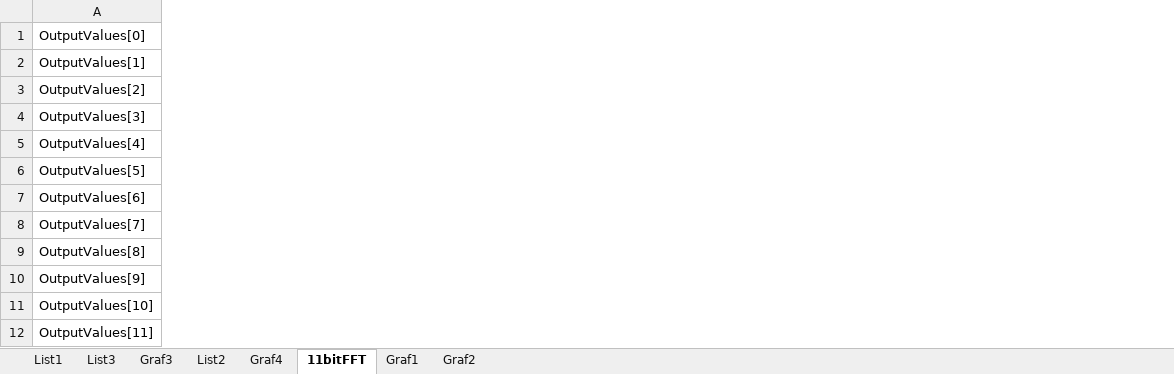
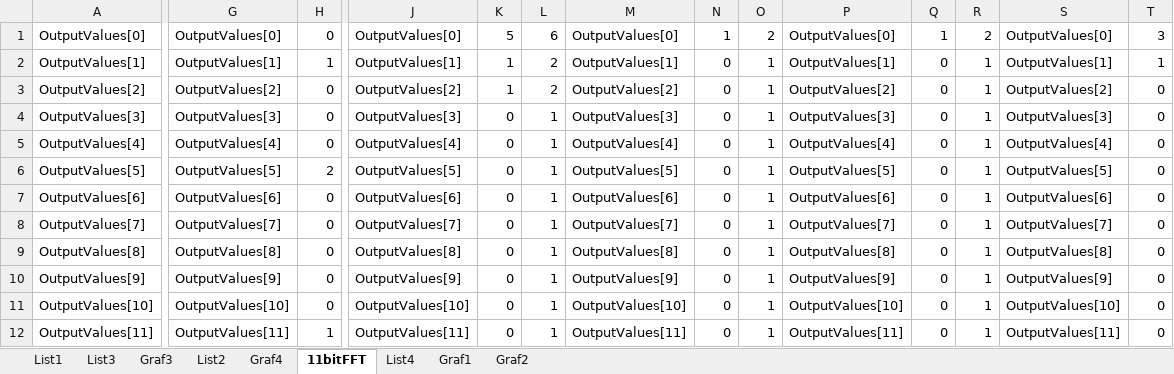
Before and after one commit to recrutty/AutotuneGuitar, an Excel workbook: ADC DATA/FFT/Sešit1.xlsx, sheet 11bitFFT, drawn as a sheet; only a part is shown, gaps mark what is left out; values as stored, in another font and other column widths than the file's, no borders; charts and pictures not drawn; the diff covers the shown part only; the diff names each change by its address in the sheet, - before the commit and + after, or states it on an @@ line.

```diff
--- a/ADC DATA/FFT/Sešit1.xlsx (sheet 11bitFFT)
+++ b/ADC DATA/FFT/Sešit1.xlsx (sheet 11bitFFT)
+sheet tab: List4
+column G, rows 1-12: OutputValues[0] | OutputValues[1] | OutputValues[2] | OutputValues[3] | OutputValues[4] | OutputValues[5] | OutputValues[6] | OutputValues[7] | OutputValues[8] | OutputValues[9] | OutputValues[10] | OutputValues[11]
+column H, rows 1-12: 0 | 1 | 0 | 0 | 0 | 2 | 0 | 0 | 0 | 0 | 0 | 1
+column J, rows 1-12: OutputValues[0] | OutputValues[1] | OutputValues[2] | OutputValues[3] | OutputValues[4] | OutputValues[5] | OutputValues[6] | OutputValues[7] | OutputValues[8] | OutputValues[9] | OutputValues[10] | OutputValues[11]
+column K, rows 1-12: 5 | 1 | 1 | 0 | 0 | 0 | 0 | 0 | 0 | 0 | 0 | 0
+column L, rows 1-12: 6 | 2 | 2 | 1 | 1 | 1 | 1 | 1 | 1 | 1 | 1 | 1
+column M, rows 1-12: OutputValues[0] | OutputValues[1] | OutputValues[2] | OutputValues[3] | OutputValues[4] | OutputValues[5] | OutputValues[6] | OutputValues[7] | OutputValues[8] | OutputValues[9] | OutputValues[10] | OutputValues[11]
+column N, rows 1-12: 1 | 0 | 0 | 0 | 0 | 0 | 0 | 0 | 0 | 0 | 0 | 0
+column O, rows 1-12: 2 | 1 | 1 | 1 | 1 | 1 | 1 | 1 | 1 | 1 | 1 | 1
+column P, rows 1-12: OutputValues[0] | OutputValues[1] | OutputValues[2] | OutputValues[3] | OutputValues[4] | OutputValues[5] | OutputValues[6] | OutputValues[7] | OutputValues[8] | OutputValues[9] | OutputValues[10] | OutputValues[11]
+column Q, rows 1-12: 1 | 0 | 0 | 0 | 0 | 0 | 0 | 0 | 0 | 0 | 0 | 0
+column R, rows 1-12: 2 | 1 | 1 | 1 | 1 | 1 | 1 | 1 | 1 | 1 | 1 | 1
+column S, rows 1-12: OutputValues[0] | OutputValues[1] | OutputValues[2] | OutputValues[3] | OutputValues[4] | OutputValues[5] | OutputValues[6] | OutputValues[7] | OutputValues[8] | OutputValues[9] | OutputValues[10] | OutputValues[11]
+column T, rows 1-12: 3 | 1 | 0 | 0 | 0 | 0 | 0 | 0 | 0 | 0 | 0 | 0
```
Also changed, not shown: 21 added columns elsewhere in this sheet, charts or pictures, 25 other files.
